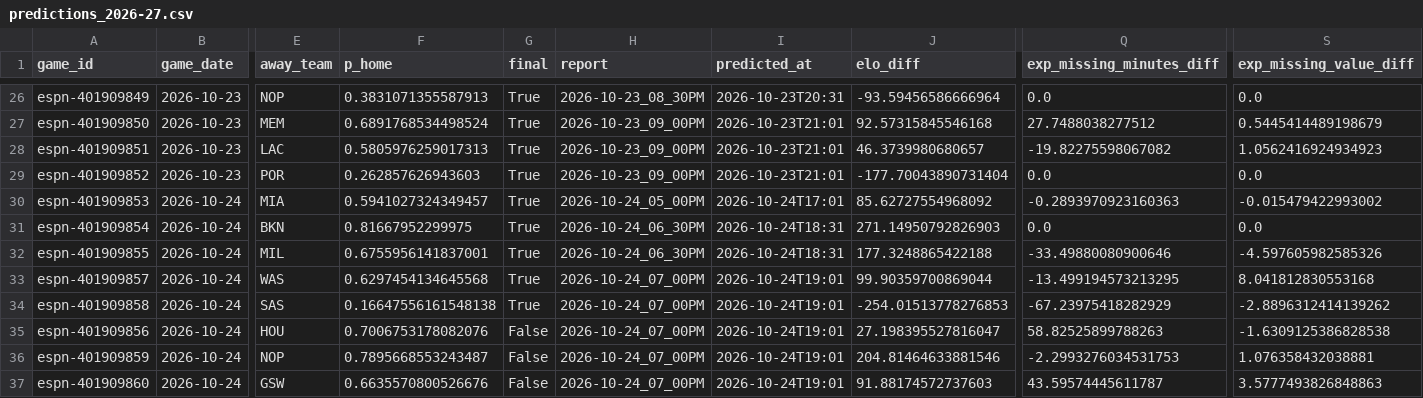
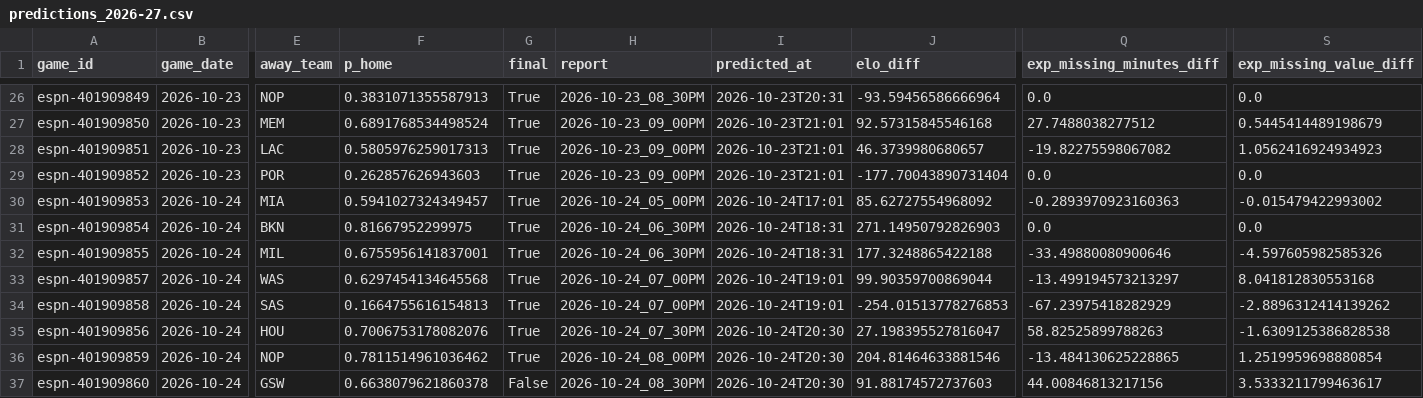
Before and after one commit to z3nsz/nba-prediction, a CSV file: live_state/predictions_2026-27.csv, drawn as a sheet; only a part is shown, gaps mark what is left out; the diff names each change by its address in the sheet, - before the commit and + after, or states it on an @@ line.

```diff
--- a/live_state/predictions_2026-27.csv
+++ b/live_state/predictions_2026-27.csv
-Q33 (exp_missing_minutes_diff): -13.499194573213295
+Q33 (exp_missing_minutes_diff): -13.499194573213297
-F34 (p_home): 0.16647556161548138
+F34 (p_home): 0.1664755616154813
-G35:G36 (final): False
+G35:G36 (final): True
-H35 (report): 2026-10-24_07_00PM
+H35 (report): 2026-10-24_07_30PM
-I35:I37 (predicted_at): 2026-10-24T19:01
+I35:I37 (predicted_at): 2026-10-24T20:30
-F36 (p_home): 0.7895668553243487
+F36 (p_home): 0.7811514961036462
-H36 (report): 2026-10-24_07_00PM
+H36 (report): 2026-10-24_08_00PM
-Q36 (exp_missing_minutes_diff): -2.2993276034531753
+Q36 (exp_missing_minutes_diff): -13.484130625228865
-S36 (exp_missing_value_diff): 1.076358432038881
+S36 (exp_missing_value_diff): 1.2519959698880854
-F37 (p_home): 0.6635570800526676
+F37 (p_home): 0.6638079621860378
-H37 (report): 2026-10-24_07_00PM
+H37 (report): 2026-10-24_08_30PM
-Q37 (exp_missing_minutes_diff): 43.59574445611787
+Q37 (exp_missing_minutes_diff): 44.00846813217156
-S37 (exp_missing_value_diff): 3.5777493826848863
+S37 (exp_missing_value_diff): 3.5333211799463617
```
Also changed, not shown: live_state/listings_2026-27.csv, 4 other files.
